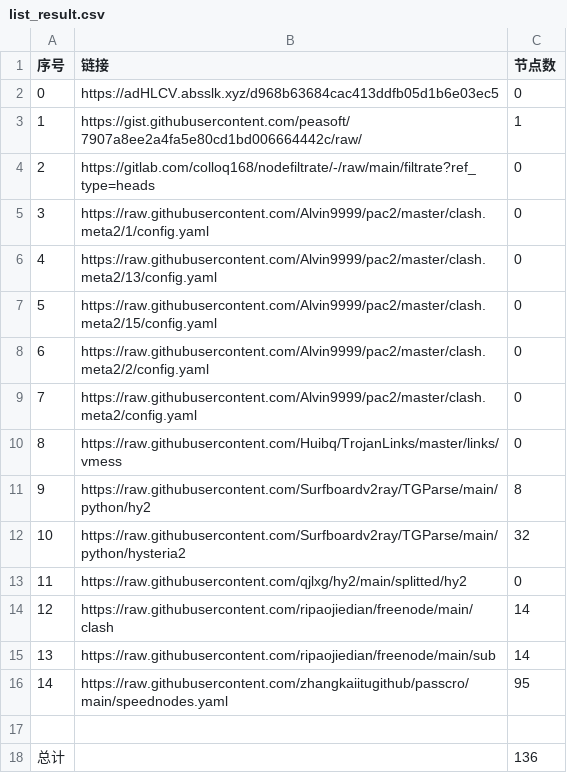
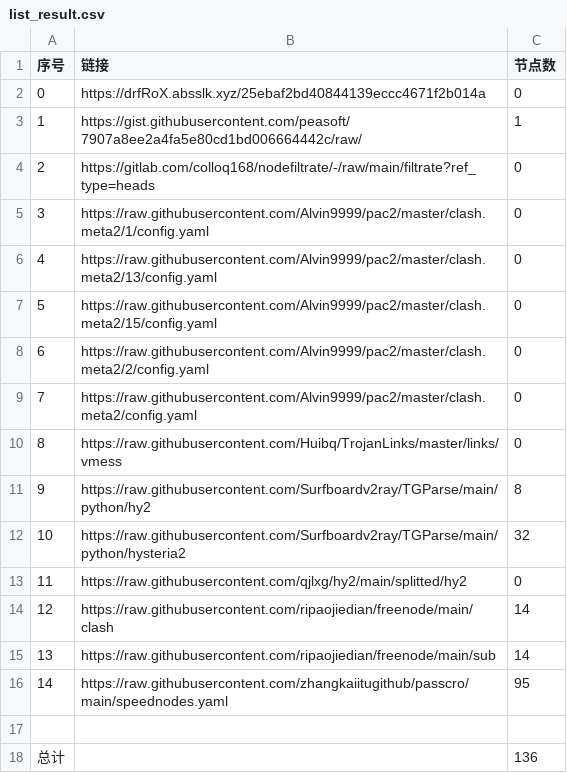
Before and after one commit to a56296909/NoMoreWalls, a CSV file: list_result.csv, drawn as a sheet.

```diff
--- a/list_result.csv
+++ b/list_result.csv
@@ -1,3 +1,3 @@
 序号,链接,节点数
-0,https://adHLCV.absslk.xyz/d968b63684cac413ddfb05d1b6e03ec5,0
+0,https://drfRoX.absslk.xyz/25ebaf2bd40844139eccc4671f2b014a,0
 1,https://gist.githubusercontent.com/peasoft/7907a8ee2a4fa5e80cd1bd006664442c/raw/,1
```
Also changed, not shown: 3 other files.
